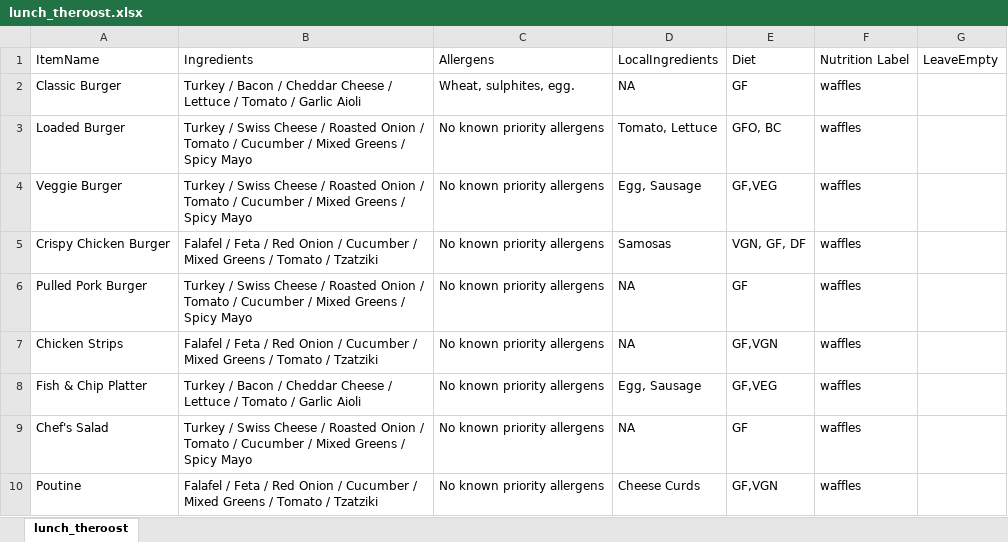
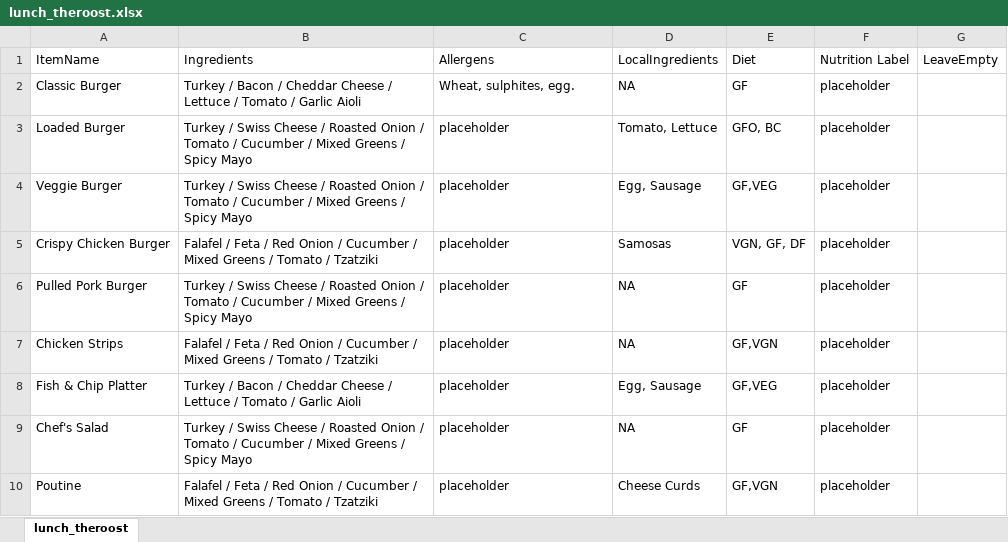
Before and after one commit to EzraBoersma/ezrab_feedbc, an Excel workbook: files/menus/the_roost/lunch_theroost.xlsx, sheet lunch_theroost, drawn as a sheet; values as stored, in another font and other column widths than the file's, no borders; table styles not drawn; the diff names each change by its address in the sheet, - before the commit and + after, or states it on an @@ line.

```diff
--- a/files/menus/the_roost/lunch_theroost.xlsx (sheet lunch_theroost)
+++ b/files/menus/the_roost/lunch_theroost.xlsx (sheet lunch_theroost)
-F2:F10: waffles
+F2:F10: placeholder
-C3:C10: No known priority allergens
+C3:C10: placeholder
```
Also changed, not shown: files/menus/arrowsmith_grill/displaycase_arrowsmith.xlsx, files/menus/green_mountain/pokebowls_greenmountain.xlsx, 28 other files.
